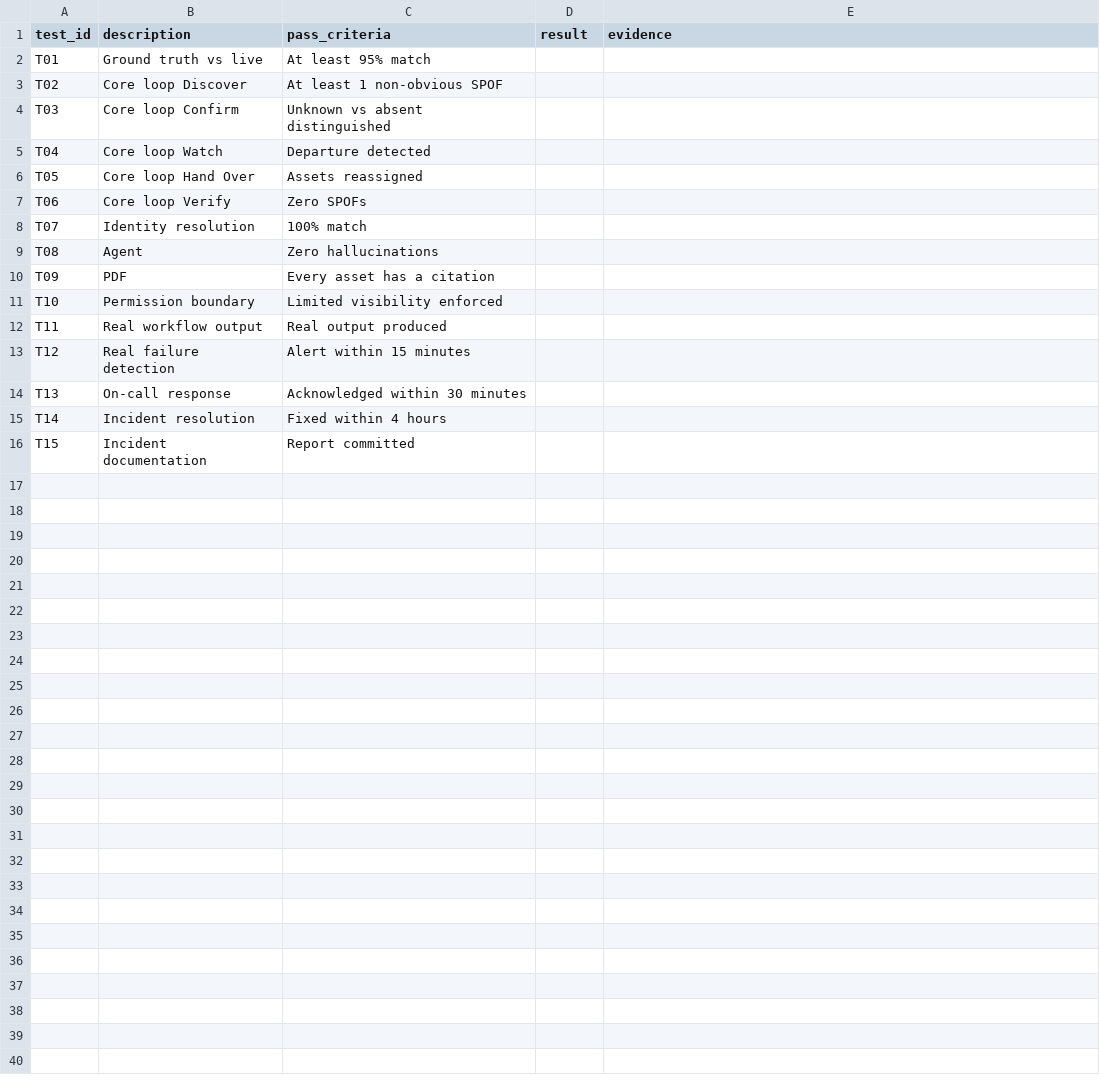
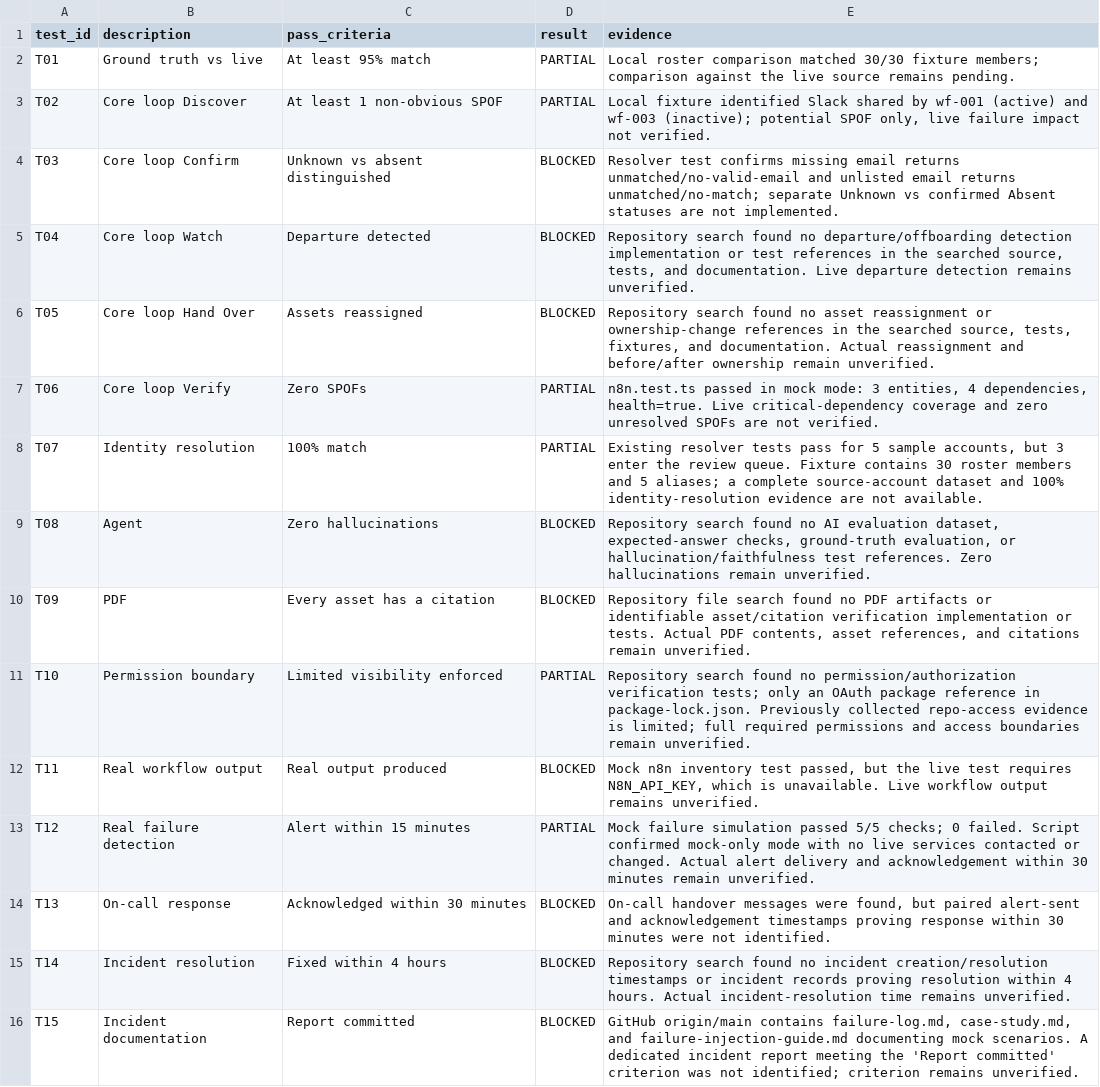
Before and after one commit to horquva-test/shared, a CSV file: halima/matrix.csv, drawn as a sheet; the diff names each change by its address in the sheet, - before the commit and + after, or states it on an @@ line.

Commit message:
QA: update T01-T15 evidence matrix

```diff
--- a/halima/matrix.csv
+++ b/halima/matrix.csv
-D2:D3 (result): (empty)
+D2:D3 (result): PARTIAL
-E2 (evidence): (empty)
+E2 (evidence): Local roster comparison matched 30/30 fixture members; comparison against the live source remains pending.
-E3 (evidence): (empty)
+E3 (evidence): Local fixture identified Slack shared by wf-001 (active) and wf-003 (inactive); potential SPOF only, live failure impact not verified.
-D4:D6 (result): (empty)
+D4:D6 (result): BLOCKED
-E4 (evidence): (empty)
+E4 (evidence): Resolver test confirms missing email returns unmatched/no-valid-email and unlisted email returns unmatched/no-match; separate Unknown vs confirmed Absent statuses are not implemented.
-E5 (evidence): (empty)
+E5 (evidence): Repository search found no departure/offboarding detection implementation or test references in the searched source, tests, and documentation. Live departure detection remains unverified.
-E6 (evidence): (empty)
+E6 (evidence): Repository search found no asset reassignment or ownership-change references in the searched source, tests, fixtures, and documentation. Actual reassignment and before/after ownership remain unverified.
-D7:D8 (result): (empty)
+D7:D8 (result): PARTIAL
-E7 (evidence): (empty)
+E7 (evidence): n8n.test.ts passed in mock mode: 3 entities, 4 dependencies, health=true. Live critical-dependency coverage and zero unresolved SPOFs are not verified.
-E8 (evidence): (empty)
+E8 (evidence): Existing resolver tests pass for 5 sample accounts, but 3 enter the review queue. Fixture contains 30 roster members and 5 aliases; a complete source-account dataset and 100% identity-resolution evidence are not available.
-D9:D10 (result): (empty)
+D9:D10 (result): BLOCKED
-E9 (evidence): (empty)
+E9 (evidence): Repository search found no AI evaluation dataset, expected-answer checks, ground-truth evaluation, or hallucination/faithfulness test references. Zero hallucinations remain unverified.
-E10 (evidence): (empty)
+E10 (evidence): Repository file search found no PDF artifacts or identifiable asset/citation verification implementation or tests. Actual PDF contents, asset references, and citations remain unverified.
-D11 (result): (empty)
+D11 (result): PARTIAL
-E11 (evidence): (empty)
+E11 (evidence): Repository search found no permission/authorization verification tests; only an OAuth package reference in package-lock.json. Previously collected repo-access evidence is limited; full required permissions and access boundaries remain unverified.
-D12 (result): (empty)
+D12 (result): BLOCKED
-E12 (evidence): (empty)
+E12 (evidence): Mock n8n inventory test passed, but the live test requires N8N_API_KEY, which is unavailable. Live workflow output remains unverified.
-D13 (result): (empty)
+D13 (result): PARTIAL
-E13 (evidence): (empty)
+E13 (evidence): Mock failure simulation passed 5/5 checks; 0 failed. Script confirmed mock-only mode with no live services contacted or changed. Actual alert delivery and acknowledgement within 30 minutes remain unverified.
-D14:D16 (result): (empty)
+D14:D16 (result): BLOCKED
-E14 (evidence): (empty)
+E14 (evidence): On-call handover messages were found, but paired alert-sent and acknowledgement timestamps proving response within 30 minutes were not identified.
-E15 (evidence): (empty)
+E15 (evidence): Repository search found no incident creation/resolution timestamps or incident records proving resolution within 4 hours. Actual incident-resolution time remains unverified.
-E16 (evidence): (empty)
+E16 (evidence): GitHub origin/main contains failure-log.md, case-study.md, and failure-injection-guide.md documenting mock scenarios. A dedicated incident report meeting the 'Report committed' criterion was not identified; criterion remains unverified.
```
